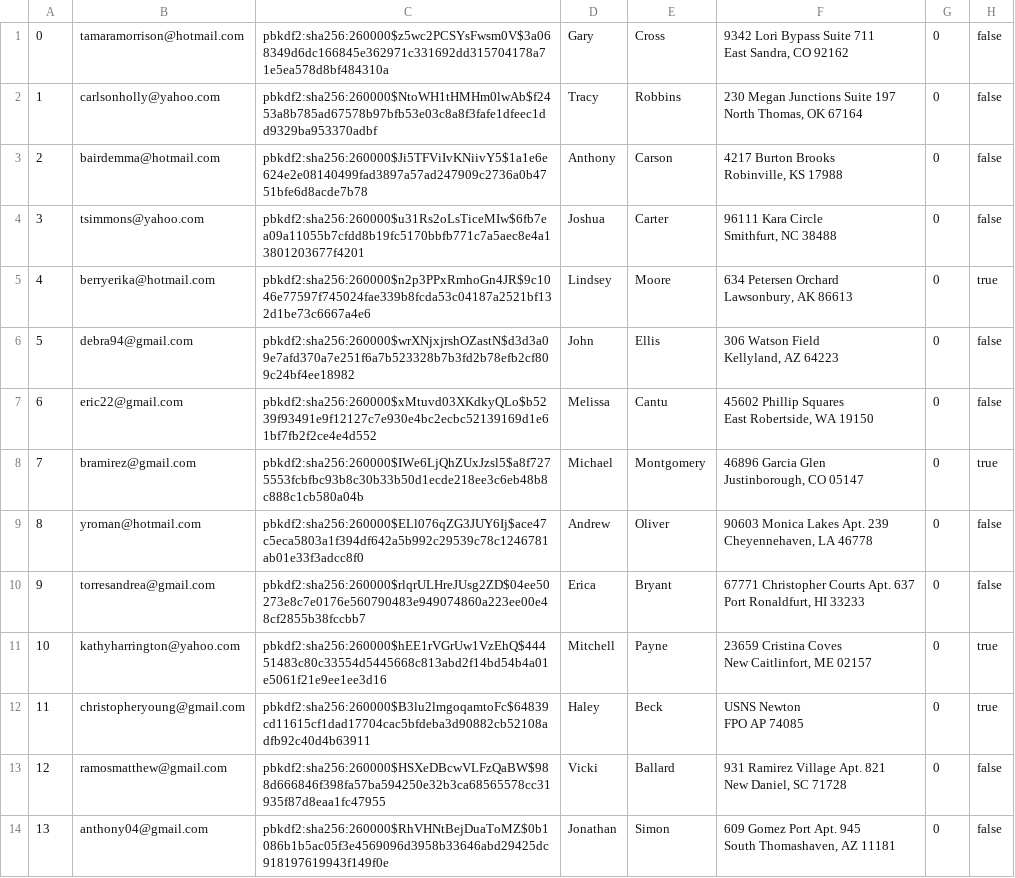
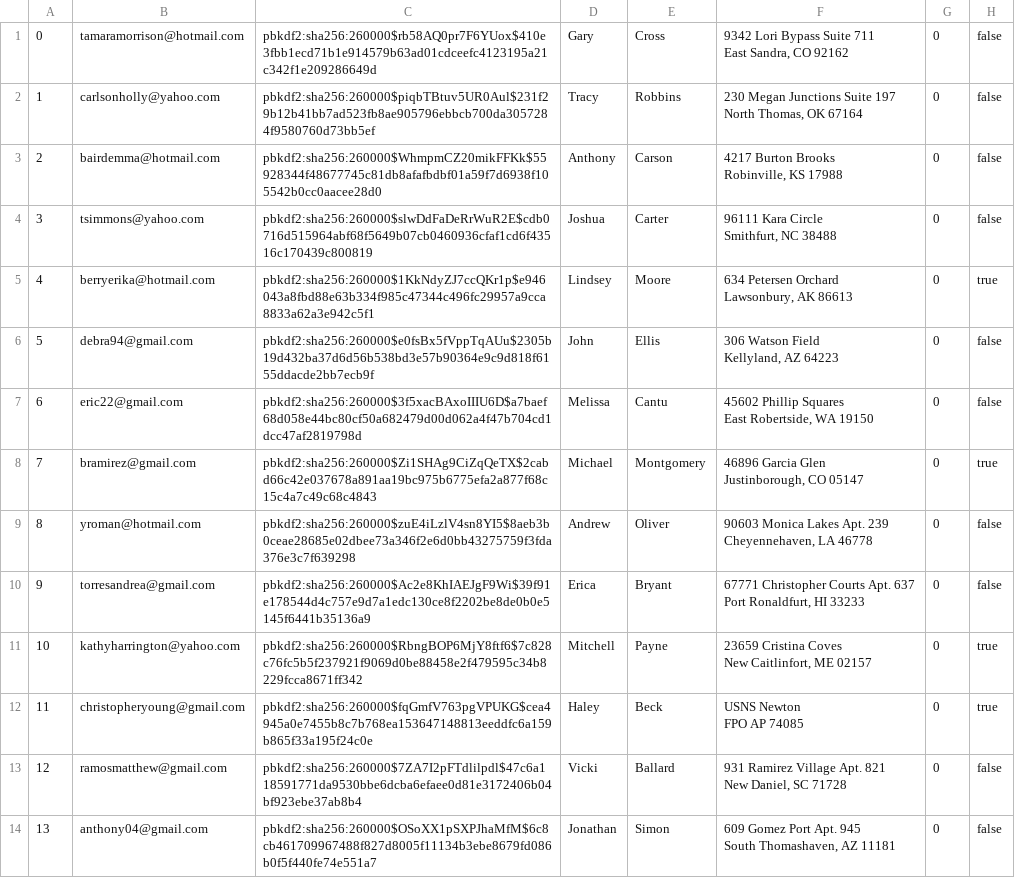
Before and after one commit to sydlester/Mini-Amazon-CS316, a CSV file: db/data/users.csv, drawn as a sheet; only a part is shown; the diff covers the shown part only; the diff names each change by its address in the sheet, - before the commit and + after, or states it on an @@ line.

```diff
--- a/db/data/users.csv
+++ b/db/data/users.csv
-C1: pbkdf2:sha256:260000$z5wc2PCSYsFwsm0V$3a068349d6dc166845e362971c331692dd315704178a71e5ea578d8bf484310a
+C1: pbkdf2:sha256:260000$rb58AQ0pr7F6YUox$410e3fbb1ecd71b1e914579b63ad01cdceefc4123195a21c342f1e209286649d
-C2: pbkdf2:sha256:260000$NtoWH1tHMHm0lwAb$f2453a8b785ad67578b97bfb53e03c8a8f3fafe1dfeec1dd9329ba953370adbf
+C2: pbkdf2:sha256:260000$piqbTBtuv5UR0Aul$231f29b12b41bb7ad523fb8ae905796ebbcb700da3057284f9580760d73bb5ef
-C3: pbkdf2:sha256:260000$Ji5TFViIvKNiivY5$1a1e6e624e2e08140499fad3897a57ad247909c2736a0b4751bfe6d8acde7b78
+C3: pbkdf2:sha256:260000$WhmpmCZ20mikFFKk$55928344f48677745c81db8afafbdbf01a59f7d6938f105542b0cc0aacee28d0
-C4: pbkdf2:sha256:260000$u31Rs2oLsTiceMIw$6fb7ea09a11055b7cfdd8b19fc5170bbfb771c7a5aec8e4a13801203677f4201
+C4: pbkdf2:sha256:260000$slwDdFaDeRrWuR2E$cdb0716d515964abf68f5649b07cb0460936cfaf1cd6f43516c170439c800819
-C5: pbkdf2:sha256:260000$n2p3PPxRmhoGn4JR$9c1046e77597f745024fae339b8fcda53c04187a2521bf132d1be73c6667a4e6
+C5: pbkdf2:sha256:260000$1KkNdyZJ7ccQKr1p$e946043a8fbd88e63b334f985c47344c496fc29957a9cca8833a62a3e942c5f1
-C6: pbkdf2:sha256:260000$wrXNjxjrshOZastN$d3d3a09e7afd370a7e251f6a7b523328b7b3fd2b78efb2cf809c24bf4ee18982
+C6: pbkdf2:sha256:260000$e0fsBx5fVppTqAUu$2305b19d432ba37d6d56b538bd3e57b90364e9c9d818f6155ddacde2bb7ecb9f
-C7: pbkdf2:sha256:260000$xMtuvd03XKdkyQLo$b5239f93491e9f12127c7e930e4bc2ecbc52139169d1e61bf7fb2f2ce4e4d552
+C7: pbkdf2:sha256:260000$3f5xacBAxoIIIU6D$a7baef68d058e44bc80cf50a682479d00d062a4f47b704cd1dcc47af2819798d
-C8: pbkdf2:sha256:260000$IWe6LjQhZUxJzsl5$a8f7275553fcbfbc93b8c30b33b50d1ecde218ee3c6eb48b8c888c1cb580a04b
+C8: pbkdf2:sha256:260000$Zi1SHAg9CiZqQeTX$2cabd66c42e037678a891aa19bc975b6775efa2a877f68c15c4a7c49c68c4843
-C9: pbkdf2:sha256:260000$ELl076qZG3JUY6Ij$ace47c5eca5803a1f394df642a5b992c29539c78c1246781ab01e33f3adcc8f0
+C9: pbkdf2:sha256:260000$zuE4iLzlV4sn8YI5$8aeb3b0ceae28685e02dbee73a346f2e6d0bb43275759f3fda376e3c7f639298
-C10: pbkdf2:sha256:260000$rlqrULHreJUsg2ZD$04ee50273e8c7e0176e560790483e949074860a223ee00e48cf2855b38fccbb7
+C10: pbkdf2:sha256:260000$Ac2e8KhIAEJgF9Wi$39f91e178544d4c757e9d7a1edc130ce8f2202be8de0b0e5145f6441b35136a9
-C11: pbkdf2:sha256:260000$hEE1rVGrUw1VzEhQ$44451483c80c33554d5445668c813abd2f14bd54b4a01e5061f21e9ee1ee3d16
+C11: pbkdf2:sha256:260000$RbngBOP6MjY8ftf6$7c828c76fc5b5f237921f9069d0be88458e2f479595c34b8229fcca8671ff342
-C12: pbkdf2:sha256:260000$B3lu2lmgoqamtoFc$64839cd11615cf1dad17704cac5bfdeba3d90882cb52108adfb92c40d4b63911
+C12: pbkdf2:sha256:260000$fqGmfV763pgVPUKG$cea4945a0e7455b8c7b768ea153647148813eeddfc6a159b865f33a195f24c0e
-C13: pbkdf2:sha256:260000$HSXeDBcwVLFzQaBW$988d666846f398fa57ba594250e32b3ca68565578cc31935f87d8eaa1fc47955
+C13: pbkdf2:sha256:260000$7ZA7I2pFTdlilpdl$47c6a118591771da9530bbe6dcba6efaee0d81e3172406b04bf923ebe37ab8b4
-C14: pbkdf2:sha256:260000$RhVHNtBejDuaToMZ$0b1086b1b5ac05f3e4569096d3958b33646abd29425dc918197619943f149f0e
+C14: pbkdf2:sha256:260000$OSoXX1pSXPJhaMfM$6c8cb461709967488f827d8005f11134b3ebe8679fd086b0f5f440fe74e551a7
```
Also changed, not shown: 86 edited cells elsewhere in this file, db/data/products.csv, 7 other files.
